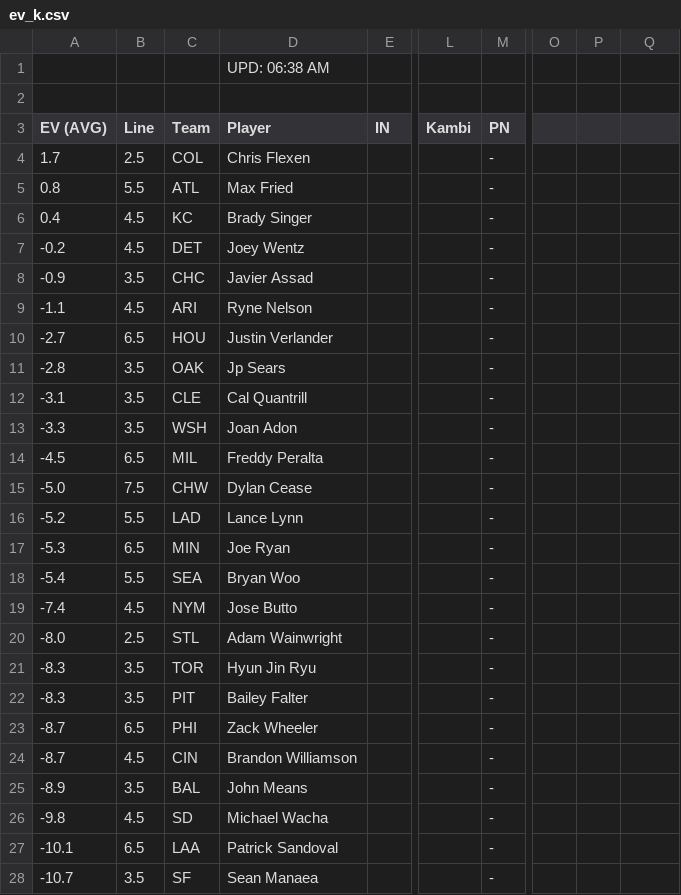
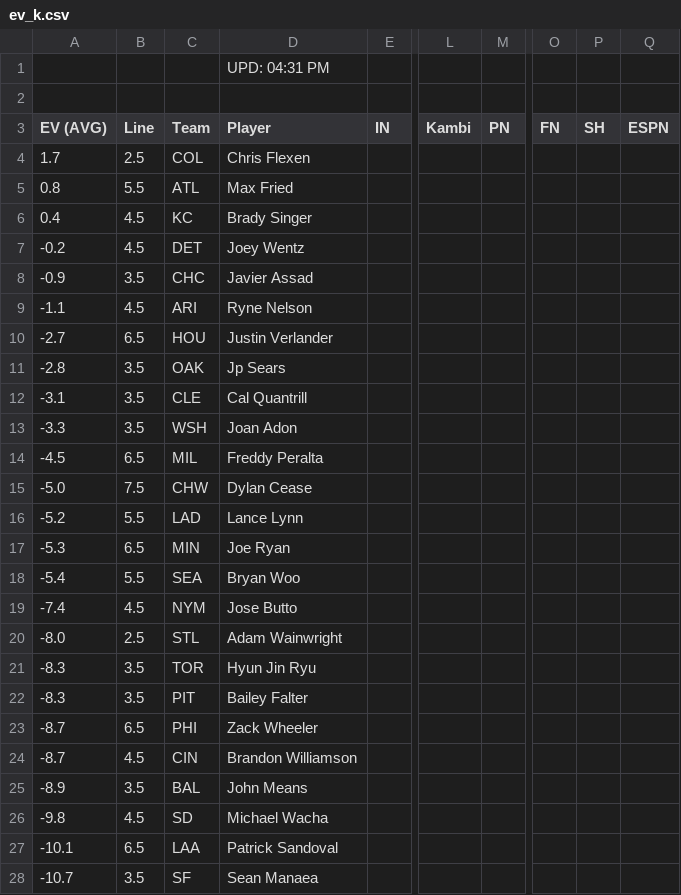
Before and after one commit to zhecht/playerprops, a CSV file: static/freebets/ev_k.csv, drawn as a sheet; only a part is shown, gaps mark what is left out; the diff covers the shown part only; the diff names each change by its address in the sheet, - before the commit and + after, or states it on an @@ line.

```diff
--- a/static/freebets/ev_k.csv
+++ b/static/freebets/ev_k.csv
-D1 (Player): UPD: 06:38 AM
+D1 (Player): UPD: 04:31 PM
-O3: (empty)
+O3: FN
-P3: (empty)
+P3: SH
-Q3: (empty)
+Q3: ESPN
-M4:M28 (PN): -
+M4:M28 (PN): (empty)
```
Also changed, not shown: 2 edited cells elsewhere in this file, static/freebets/ev365_hr.csv, static/freebets/ev_double.csv, 22 other files.
